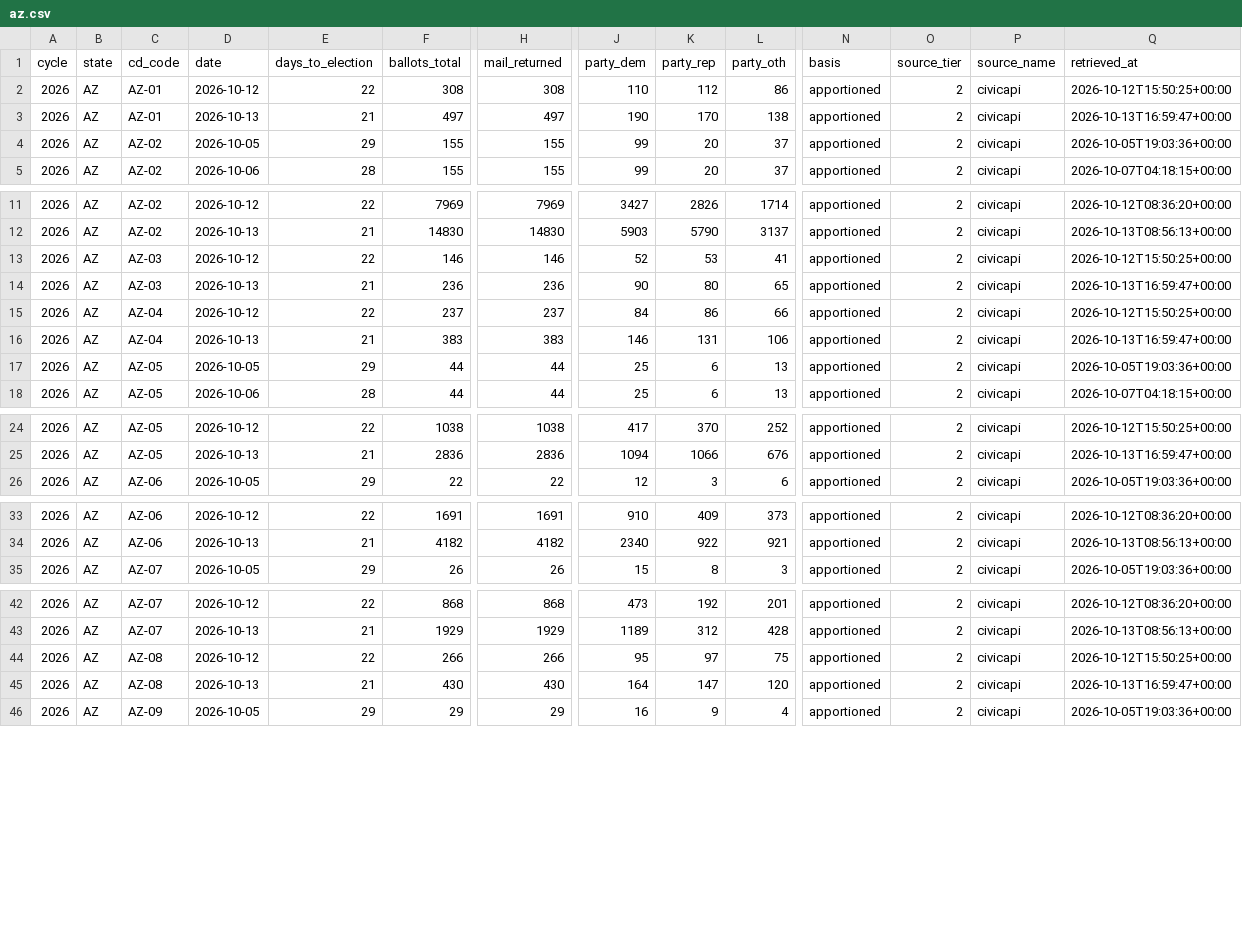
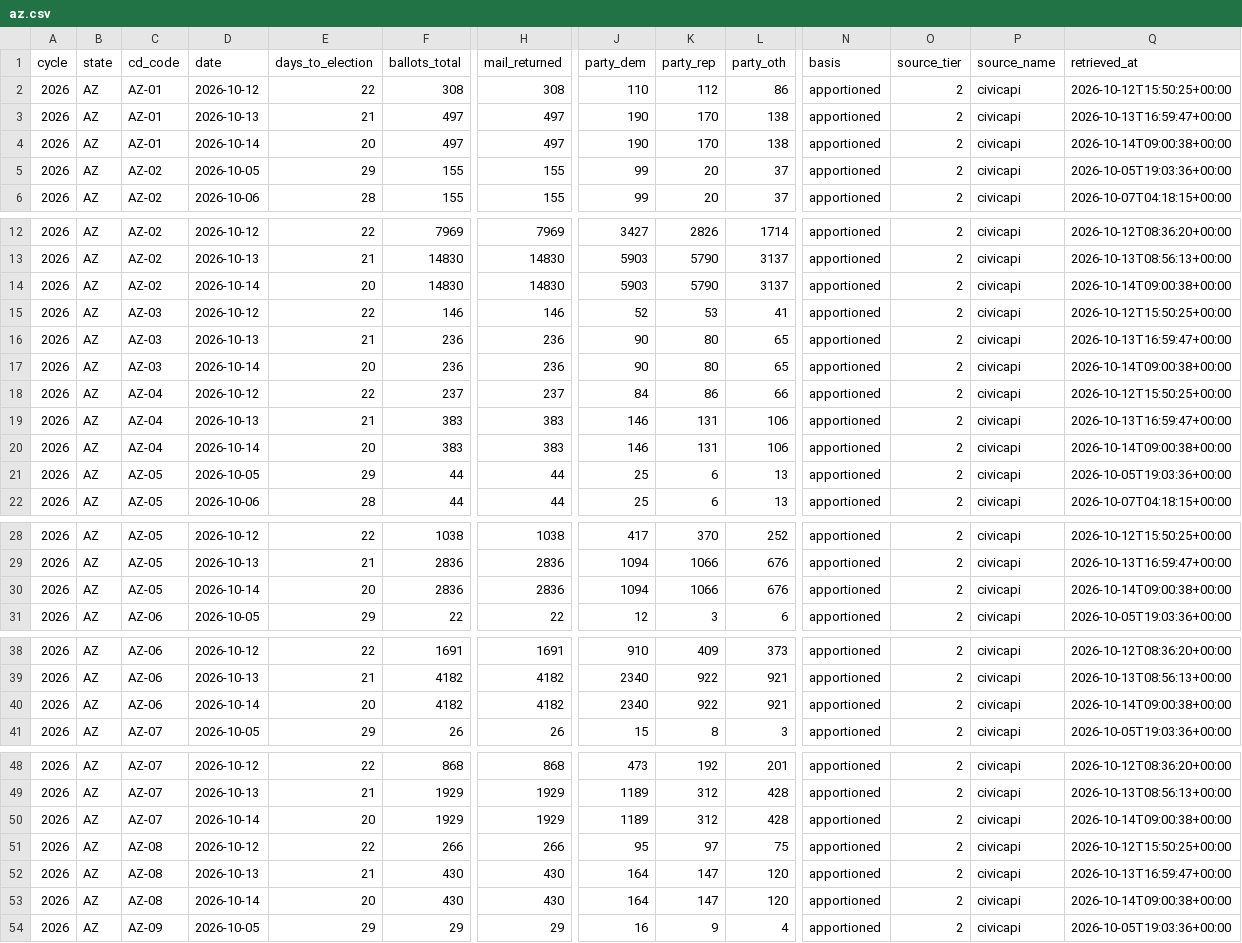
Before and after one commit to ElectIndex/26_early_vote, a CSV file: output/districts/az.csv, drawn as a sheet; only a part is shown, gaps mark what is left out; rows hold the shown columns only; the diff covers the shown part only; the diff names each change by its address in the sheet, - before the commit and + after, or states it on an @@ line.

```diff
--- a/output/districts/az.csv
+++ b/output/districts/az.csv
+row 4: 2026 | AZ | AZ-01 | 2026-10-14 | 20 | 497 | 497 | 190 | 170 | 138 | apportioned | 2 | civicapi | 2026-10-14T09:00:38+00:00
+row 14: 2026 | AZ | AZ-02 | 2026-10-14 | 20 | 14830 | 14830 | 5903 | 5790 | 3137 | apportioned | 2 | civicapi | 2026-10-14T09:00:38+00:00
+row 17: 2026 | AZ | AZ-03 | 2026-10-14 | 20 | 236 | 236 | 90 | 80 | 65 | apportioned | 2 | civicapi | 2026-10-14T09:00:38+00:00
+row 20: 2026 | AZ | AZ-04 | 2026-10-14 | 20 | 383 | 383 | 146 | 131 | 106 | apportioned | 2 | civicapi | 2026-10-14T09:00:38+00:00
+row 30: 2026 | AZ | AZ-05 | 2026-10-14 | 20 | 2836 | 2836 | 1094 | 1066 | 676 | apportioned | 2 | civicapi | 2026-10-14T09:00:38+00:00
+row 40: 2026 | AZ | AZ-06 | 2026-10-14 | 20 | 4182 | 4182 | 2340 | 922 | 921 | apportioned | 2 | civicapi | 2026-10-14T09:00:38+00:00
+row 50: 2026 | AZ | AZ-07 | 2026-10-14 | 20 | 1929 | 1929 | 1189 | 312 | 428 | apportioned | 2 | civicapi | 2026-10-14T09:00:38+00:00
+row 53: 2026 | AZ | AZ-08 | 2026-10-14 | 20 | 430 | 430 | 164 | 147 | 120 | apportioned | 2 | civicapi | 2026-10-14T09:00:38+00:00
```
Also changed, not shown: 1 added row elsewhere in this file, output/counties/az.csv, output/ev_state_daily.csv, 1 other file.
